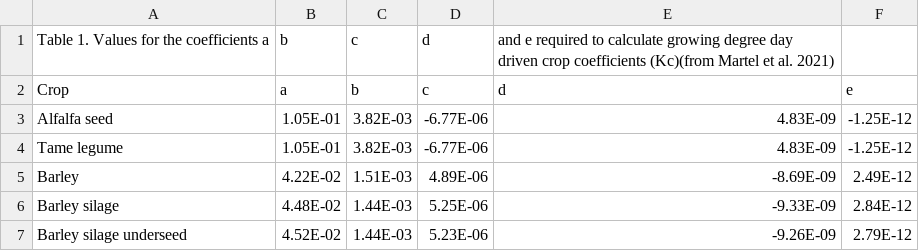
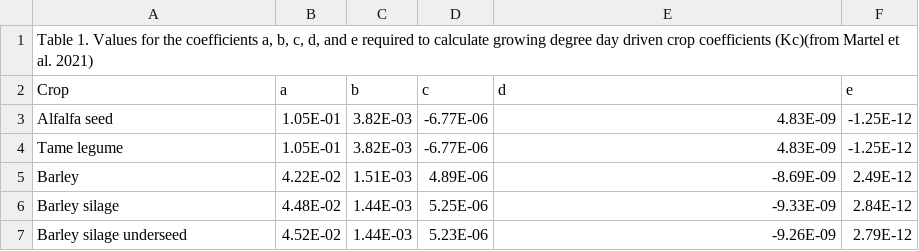
Before and after one commit to holos-aafc/Holos, a CSV file: H.Content/Resources/Table_1_Growing_Degree_Crop_Coefficients.csv, drawn as a sheet; only a part is shown; removed rows and columns are numbered as before the commit, all else as after; the diff names each change by its address in the sheet, - before the commit and + after, or states it on an @@ line.

Commit message:
Update Table_1_Growing_Degree_Crop_Coefficients.csv
Added quotation marks to title

```diff
--- a/H.Content/Resources/Table_1_Growing_Degree_Crop_Coefficients.csv
+++ b/H.Content/Resources/Table_1_Growing_Degree_Crop_Coefficients.csv
-row 1: Table 1. Values for the coefficients a | b | c | d | and e required to calculate growing degree day driven crop coefficients (Kc)(from Martel et al. 2021)
+row 1: Table 1. Values for the coefficients a, b, c, d, and e required to calculate growing degree day driven crop coefficients (Kc)(from Martel et al. 2021)
```
